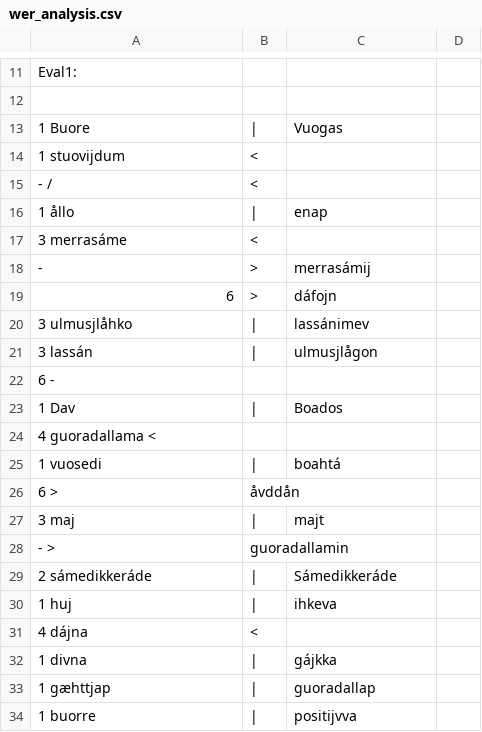
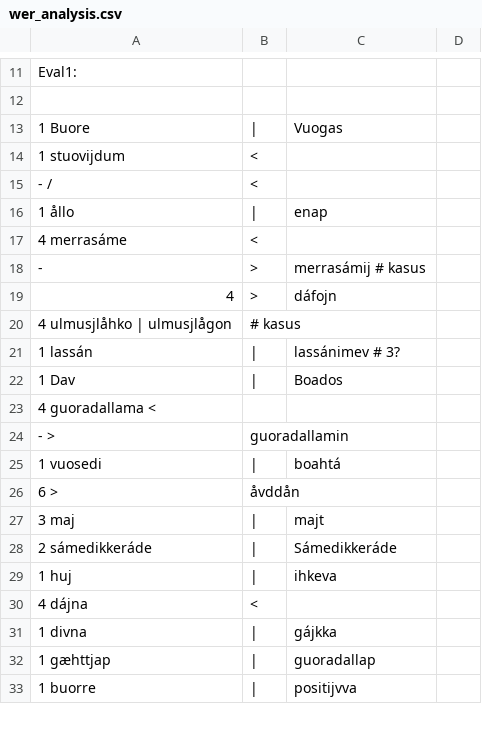
Before and after one commit to apertium/apertium-sme-smj, a CSV file: texts/eval/2016/wer_analysis.csv, drawn as a sheet; only a part is shown, gaps mark what is left out; the diff covers the shown part only.

```diff
--- a/texts/eval/2016/wer_analysis.csv
+++ b/texts/eval/2016/wer_analysis.csv
@@ -16,8 +16,7 @@ Eval1:
 1        ållo	 |	enap
-3        merrasáme	 <
--        	 >	merrasámij
-6        	 >	dáfojn
-3        ulmusjlåhko	 |	lassánimev
-3        lassán	 |	ulmusjlågon
-6        -
+4        merrasáme	 <
+-        	 >	merrasámij # kasus
+4        	 >	dáfojn
+4        ulmusjlåhko | ulmusjlågon	# kasus
+1        lassán	 |	lassánimev # 3?	
 1        Dav	 |	Boados
@@ -25 +24,2 @@ Eval1:
+-        >	guoradallamin		
 1        vuosedi	  |	boahtá
@@ -27,3 +27,2 @@ Eval1:
 3        maj	|	majt
--        >	guoradallamin	
 2        sámedikkeráde	 |	Sámedikkeráde
```
Also changed, not shown: 7 added rows, 10 removed rows and 16 edited cells elsewhere in this file.
